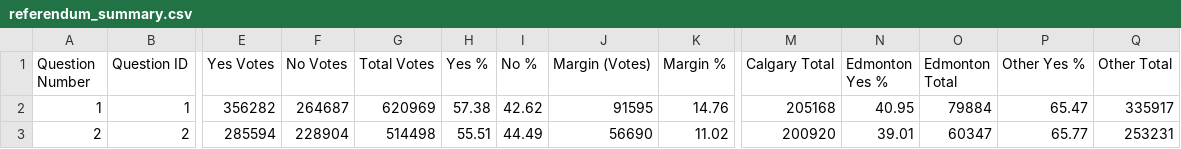
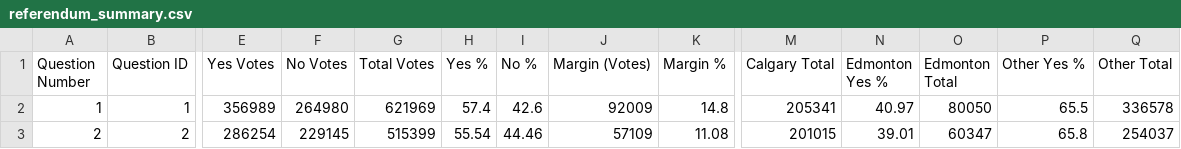
Before and after one commit to J7892/abresults, a CSV file: data/referendum_summary.csv, drawn as a sheet; only a part is shown, gaps mark what is left out; the diff covers the shown part only; the diff names each change by its address in the sheet, - before the commit and + after, or states it on an @@ line.

Commit message:
Auto-update referendum returns: 2026-10-20 06:55:10 UTC

```diff
--- a/data/referendum_summary.csv
+++ b/data/referendum_summary.csv
-E2 (Yes Votes): 356282
+E2 (Yes Votes): 356989
-F2 (No Votes): 264687
+F2 (No Votes): 264980
-G2 (Total Votes): 620969
+G2 (Total Votes): 621969
-H2 (Yes %): 57.38
+H2 (Yes %): 57.4
-I2 (No %): 42.62
+I2 (No %): 42.6
-J2 (Margin (Votes)): 91595
+J2 (Margin (Votes)): 92009
-K2 (Margin %): 14.76
+K2 (Margin %): 14.8
-M2 (Calgary Total): 205168
+M2 (Calgary Total): 205341
-N2 (Edmonton Yes %): 40.95
+N2 (Edmonton Yes %): 40.97
-O2 (Edmonton Total): 79884
+O2 (Edmonton Total): 80050
-P2 (Other Yes %): 65.47
+P2 (Other Yes %): 65.5
-Q2 (Other Total): 335917
+Q2 (Other Total): 336578
-E3 (Yes Votes): 285594
+E3 (Yes Votes): 286254
-F3 (No Votes): 228904
+F3 (No Votes): 229145
-G3 (Total Votes): 514498
+G3 (Total Votes): 515399
-H3 (Yes %): 55.51
+H3 (Yes %): 55.54
-I3 (No %): 44.49
+I3 (No %): 44.46
-J3 (Margin (Votes)): 56690
+J3 (Margin (Votes)): 57109
-K3 (Margin %): 11.02
+K3 (Margin %): 11.08
-M3 (Calgary Total): 200920
+M3 (Calgary Total): 201015
-P3 (Other Yes %): 65.77
+P3 (Other Yes %): 65.8
-Q3 (Other Total): 253231
+Q3 (Other Total): 254037
```
Also changed, not shown: 88 edited cells elsewhere in this file, data/riding_results.csv, 2 other files.
